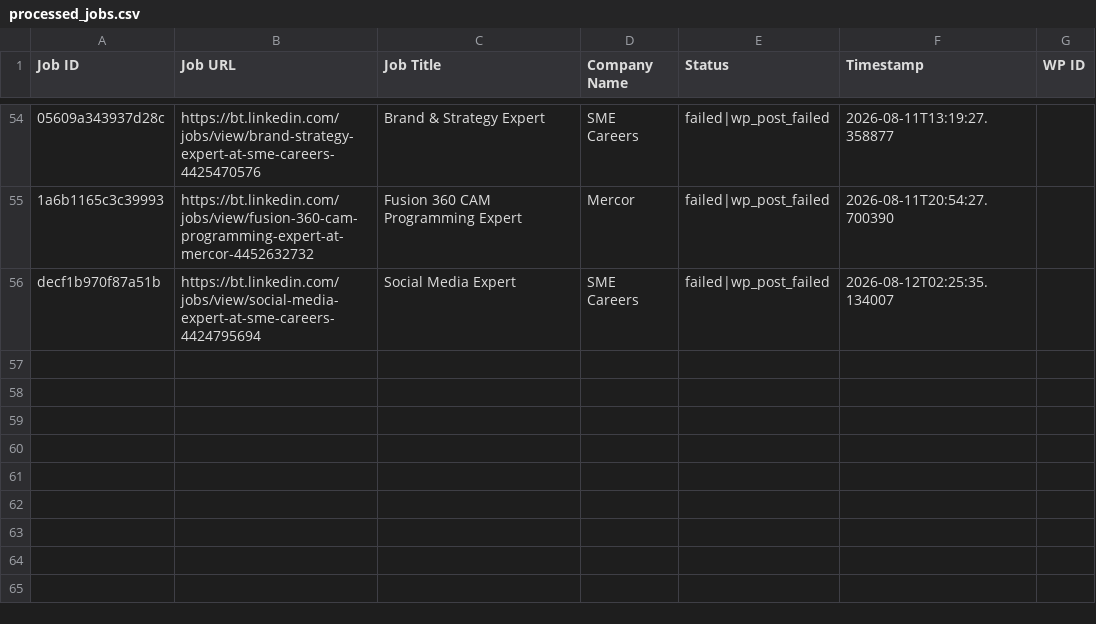
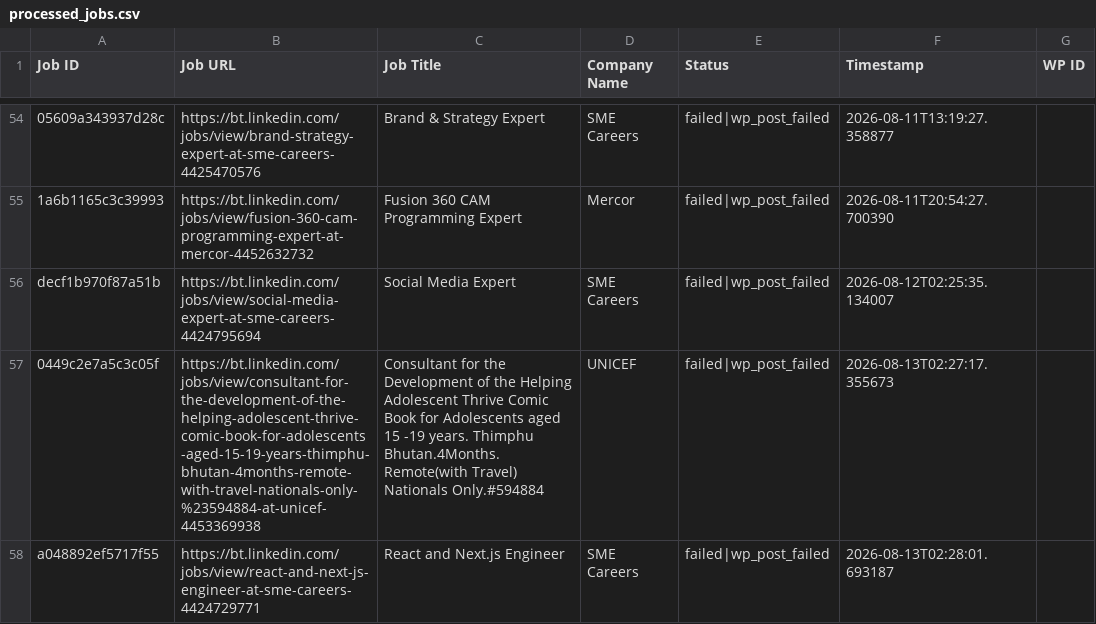
Before and after one commit to innovationinc2000/bt, a CSV file: processed_jobs.csv, drawn as a sheet; only a part is shown, gaps mark what is left out; the diff names each change by its address in the sheet, - before the commit and + after, or states it on an @@ line.

```diff
--- a/processed_jobs.csv
+++ b/processed_jobs.csv
+row 57: 0449c2e7a5c3c05f | https://bt.linkedin.com/jobs/view/consultant-for-the-development-of-the-helping-adolescent-thrive-comic-book-for-adolescents-aged-15-19-years-thimphu-bhutan-4months-remote-with-travel-nationals-only-%23594884-at-unicef-4453369938 | Consultant for the Development of the Helping Adolescent Thrive Comic Book for Adolescents aged 15 -19 years. Thimphu Bhutan.4Months.Remote(with Travel) Nationals Only.#594884 | UNICEF | failed|wp_post_failed | 2026-08-13T02:27:17.355673
+row 58: a048892ef5717f55 | https://bt.linkedin.com/jobs/view/react-and-next-js-engineer-at-sme-careers-4424729771 | React and Next.js Engineer | SME Careers | failed|wp_post_failed | 2026-08-13T02:28:01.693187
```
